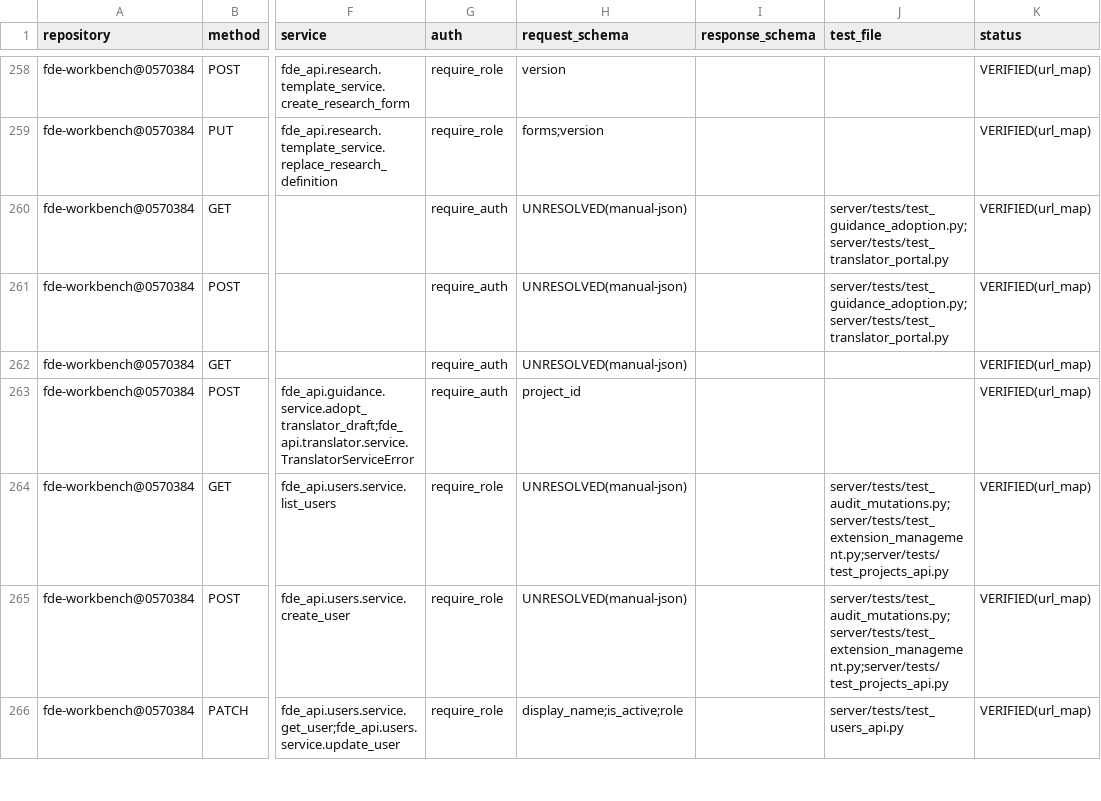
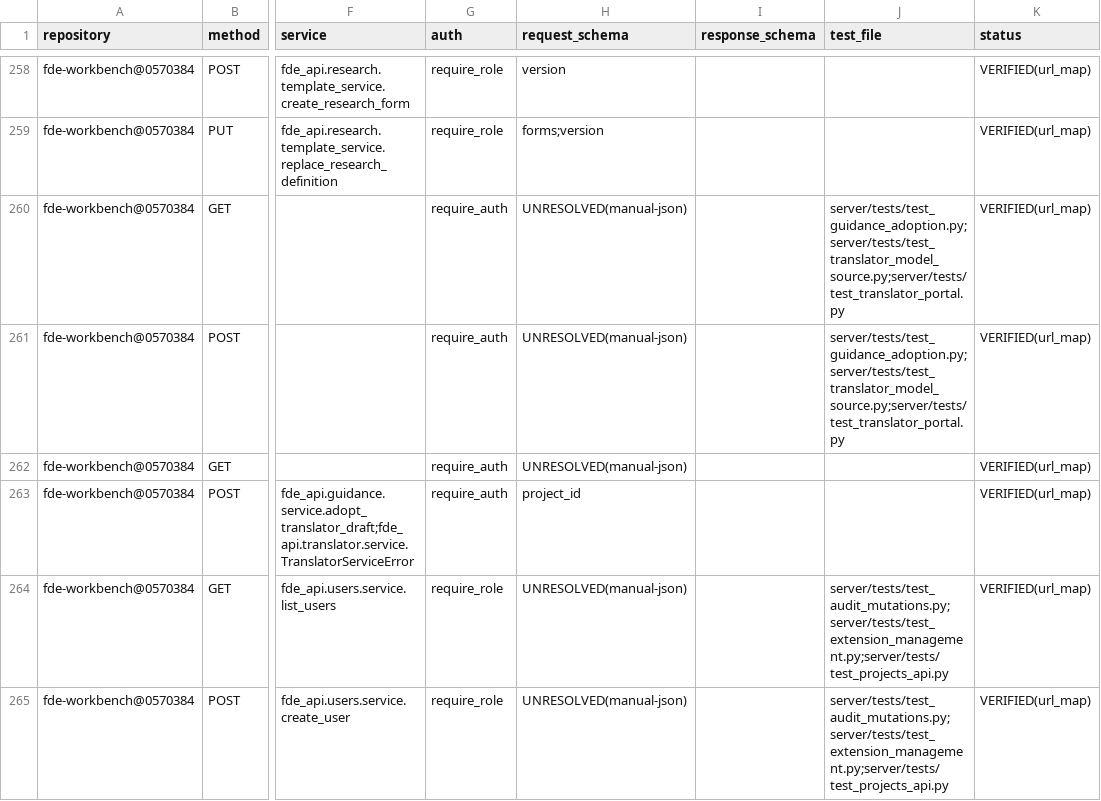
Before and after one commit to gxfde/fde-workbench, a CSV file: docs/audit/v3-route-inventory.csv, drawn as a sheet; only a part is shown, gaps mark what is left out; the shorter side is filled out with more unchanged rows; the diff names each change by its address in the sheet, - before the commit and + after, or states it on an @@ line.

```diff
--- a/docs/audit/v3-route-inventory.csv
+++ b/docs/audit/v3-route-inventory.csv
-J260:J261 (test_file): server/tests/test_guidance_adoption.py;server/tests/test_translator_portal.py
+J260:J261 (test_file): server/tests/test_guidance_adoption.py;server/tests/test_translator_model_source.py;server/tests/test_translator_portal.py
```
Also changed, not shown: 13 other files.
